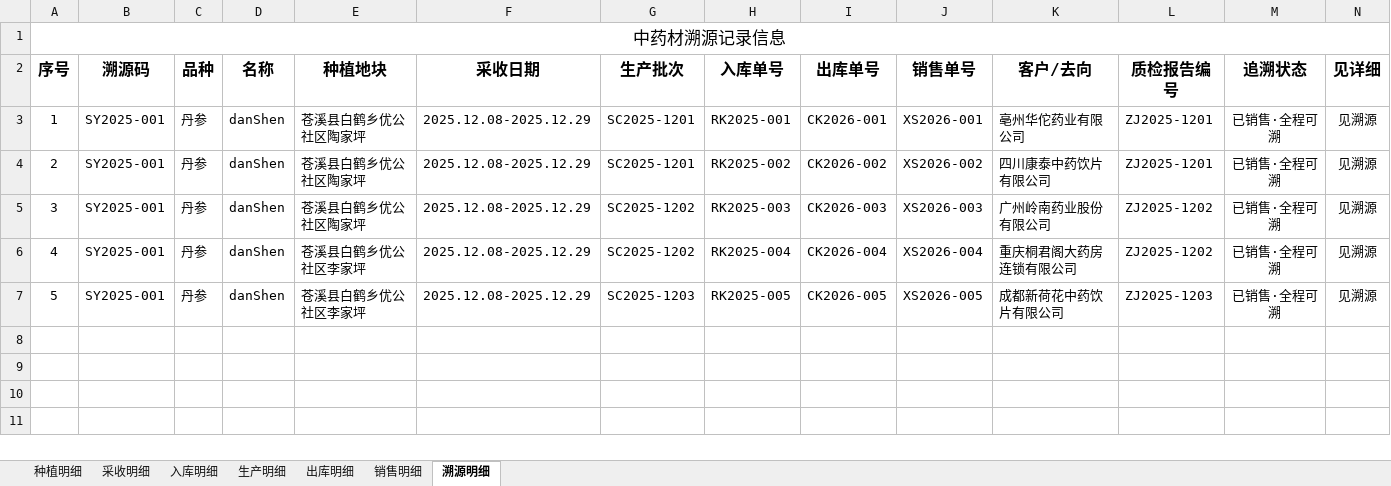
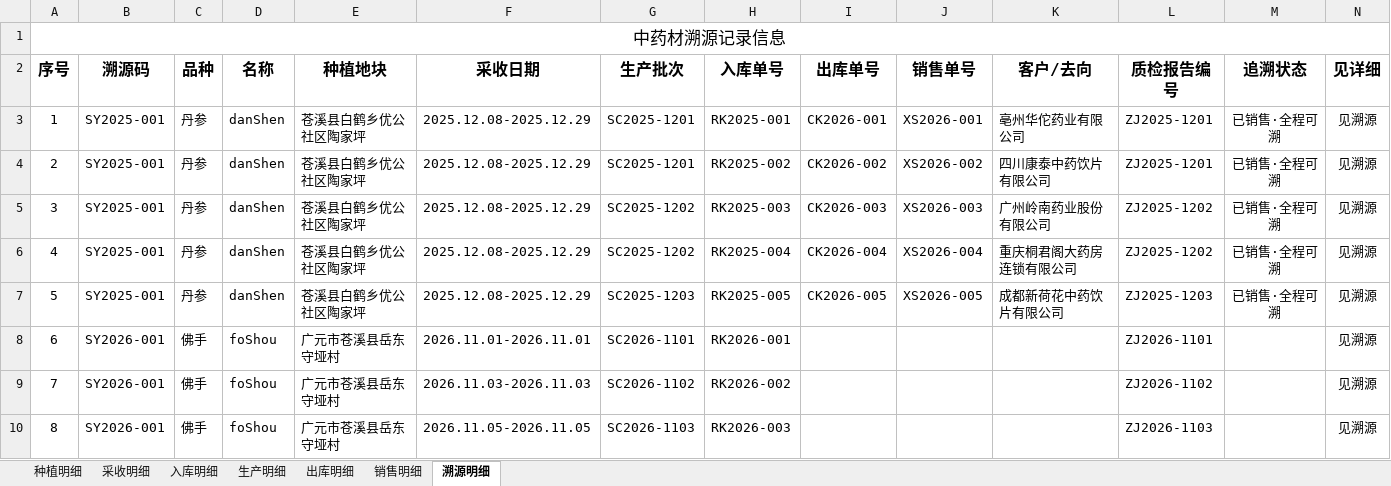
Before and after one commit to liwenchun/QBYD, an Excel workbook: data/homeData.xlsx, sheet 溯源明细, drawn as a sheet; only a part is shown; values as stored, in another font and other column widths than the file's, no borders; rows hold the shown columns only; the diff names each change by its address in the sheet, - before the commit and + after, or states it on an @@ line.

```diff
--- a/data/homeData.xlsx (sheet 溯源明细)
+++ b/data/homeData.xlsx (sheet 溯源明细)
-E6:E7 (种植地块): 苍溪县白鹤乡优公社区李家坪
+E6:E7 (种植地块): 苍溪县白鹤乡优公社区陶家坪
+row 8: 6 | SY2026-001 | 佛手 | foShou | 广元市苍溪县岳东守垭村 | 2026.11.01-2026.11.01 | SC2026-1101 | RK2026-001 |  |  |  | ZJ2026-1101 |  | 见溯源
+row 9: 7 | SY2026-001 | 佛手 | foShou | 广元市苍溪县岳东守垭村 | 2026.11.03-2026.11.03 | SC2026-1102 | RK2026-002 |  |  |  | ZJ2026-1102 |  | 见溯源
+row 10: 8 | SY2026-001 | 佛手 | foShou | 广元市苍溪县岳东守垭村 | 2026.11.05-2026.11.05 | SC2026-1103 | RK2026-003 |  |  |  | ZJ2026-1103 |  | 见溯源
```
Also changed, not shown: sheet 入库明细, sheet 生产明细, sheet 采收明细.
